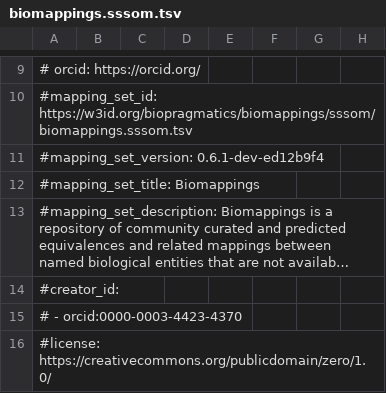
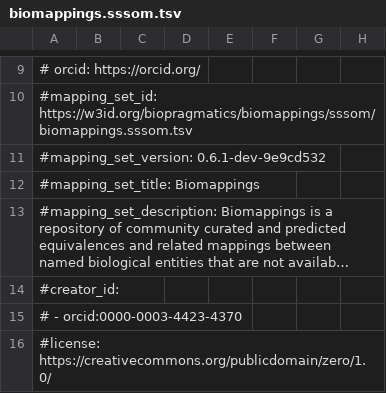
Before and after one commit to obophenotype/uberon, a TSV file: src/mappings/biomappings.sssom.tsv, drawn as a sheet; only a part is shown, gaps mark what is left out; long unchanged cells end in …; the diff names each change by its address in the sheet, - before the commit and + after, or states it on an @@ line.

```diff
--- a/src/mappings/biomappings.sssom.tsv
+++ b/src/mappings/biomappings.sssom.tsv
-A11: #mapping_set_version: 0.6.1-dev-ed12b9f4
+A11: #mapping_set_version: 0.6.1-dev-9e9cd532
```
Also changed, not shown: 9 other files.
